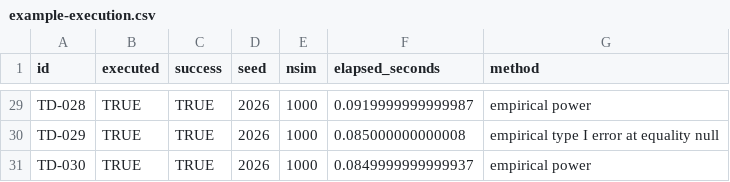
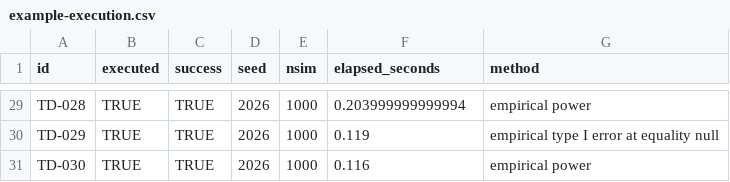
Before and after one commit to fredsevmartins/OpenTrialDesign, a CSV file: validation/example-execution.csv, drawn as a sheet; only a part is shown, gaps mark what is left out; the diff covers the shown part only.

```diff
--- a/validation/example-execution.csv
+++ b/validation/example-execution.csv
@@ -29,3 +29,3 @@
-"TD-028",TRUE,TRUE,2026,1000,0.0919999999999987,"empirical power"
-"TD-029",TRUE,TRUE,2026,1000,0.085000000000008,"empirical type I error at equality null"
-"TD-030",TRUE,TRUE,2026,1000,0.0849999999999937,"empirical power"
+"TD-028",TRUE,TRUE,2026,1000,0.203999999999994,"empirical power"
+"TD-029",TRUE,TRUE,2026,1000,0.119,"empirical type I error at equality null"
+"TD-030",TRUE,TRUE,2026,1000,0.116,"empirical power"
```
Also changed, not shown: 24 edited cells elsewhere in this file, 30 other files.
